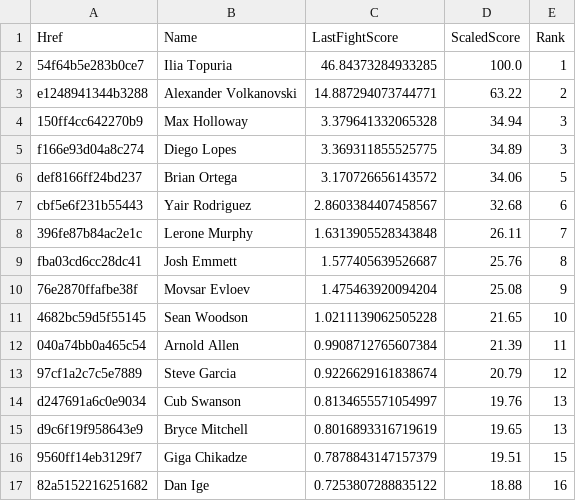
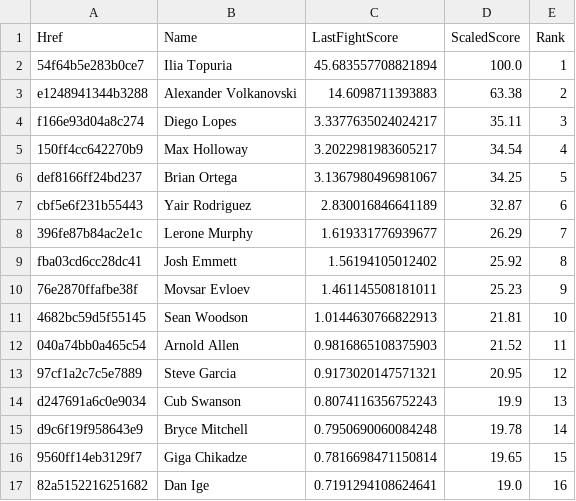
Before and after one commit to socialatm/UfcRankingByFightMinds, a CSV file: ranking/rank_Featherweight.csv, drawn as a sheet; only a part is shown; the diff covers the shown part only.

```diff
--- a/ranking/rank_Featherweight.csv
+++ b/ranking/rank_Featherweight.csv
@@ -1,17 +1,17 @@
 Href;Name;LastFightScore;ScaledScore;Rank
-54f64b5e283b0ce7;Ilia Topuria;46.84373284933285;100.0;1
-e1248941344b3288;Alexander Volkanovski;14.887294073744771;63.22;2
-150ff4cc642270b9;Max Holloway;3.379641332065328;34.94;3
-f166e93d04a8c274;Diego Lopes;3.369311855525775;34.89;3
-def8166ff24bd237;Brian Ortega;3.170726656143572;34.06;5
-cbf5e6f231b55443;Yair Rodriguez;2.8603384407458567;32.68;6
-396fe87b84ac2e1c;Lerone Murphy;1.6313905528343848;26.11;7
-fba03cd6cc28dc41;Josh Emmett;1.577405639526687;25.76;8
-76e2870ffafbe38f;Movsar Evloev;1.475463920094204;25.08;9
-4682bc59d5f55145;Sean Woodson;1.0211139062505228;21.65;10
-040a74bb0a465c54;Arnold Allen;0.9908712765607384;21.39;11
-97cf1a2c7c5e7889;Steve Garcia;0.9226629161838674;20.79;12
-d247691a6c0e9034;Cub Swanson;0.8134655571054997;19.76;13
-d9c6f19f958643e9;Bryce Mitchell;0.8016893316719619;19.65;13
-9560ff14eb3129f7;Giga Chikadze;0.7878843147157379;19.51;15
-82a5152216251682;Dan Ige;0.7253807288835122;18.88;16
+54f64b5e283b0ce7;Ilia Topuria;45.683557708821894;100.0;1
+e1248941344b3288;Alexander Volkanovski;14.6098711393883;63.38;2
+f166e93d04a8c274;Diego Lopes;3.3377635024024217;35.11;3
+150ff4cc642270b9;Max Holloway;3.2022981983605217;34.54;4
+def8166ff24bd237;Brian Ortega;3.1367980496981067;34.25;5
+cbf5e6f231b55443;Yair Rodriguez;2.830016846641189;32.87;6
+396fe87b84ac2e1c;Lerone Murphy;1.619331776939677;26.29;7
+fba03cd6cc28dc41;Josh Emmett;1.56194105012402;25.92;8
+76e2870ffafbe38f;Movsar Evloev;1.461145508181011;25.23;9
+4682bc59d5f55145;Sean Woodson;1.0144630766822913;21.81;10
+040a74bb0a465c54;Arnold Allen;0.9816865108375903;21.52;11
+97cf1a2c7c5e7889;Steve Garcia;0.9173020147571321;20.95;12
+d247691a6c0e9034;Cub Swanson;0.8074116356752243;19.9;13
+d9c6f19f958643e9;Bryce Mitchell;0.7950690060084248;19.78;14
+9560ff14eb3129f7;Giga Chikadze;0.7816698471150814;19.65;15
+82a5152216251682;Dan Ige;0.7191294108624641;19.0;16
```
Also changed, not shown: 3 added rows, 3 removed rows and 120 edited cells elsewhere in this file, extraction/ufc_fighters.csv, ranking/rank_Light Heavyweight.csv, 11 other files.
